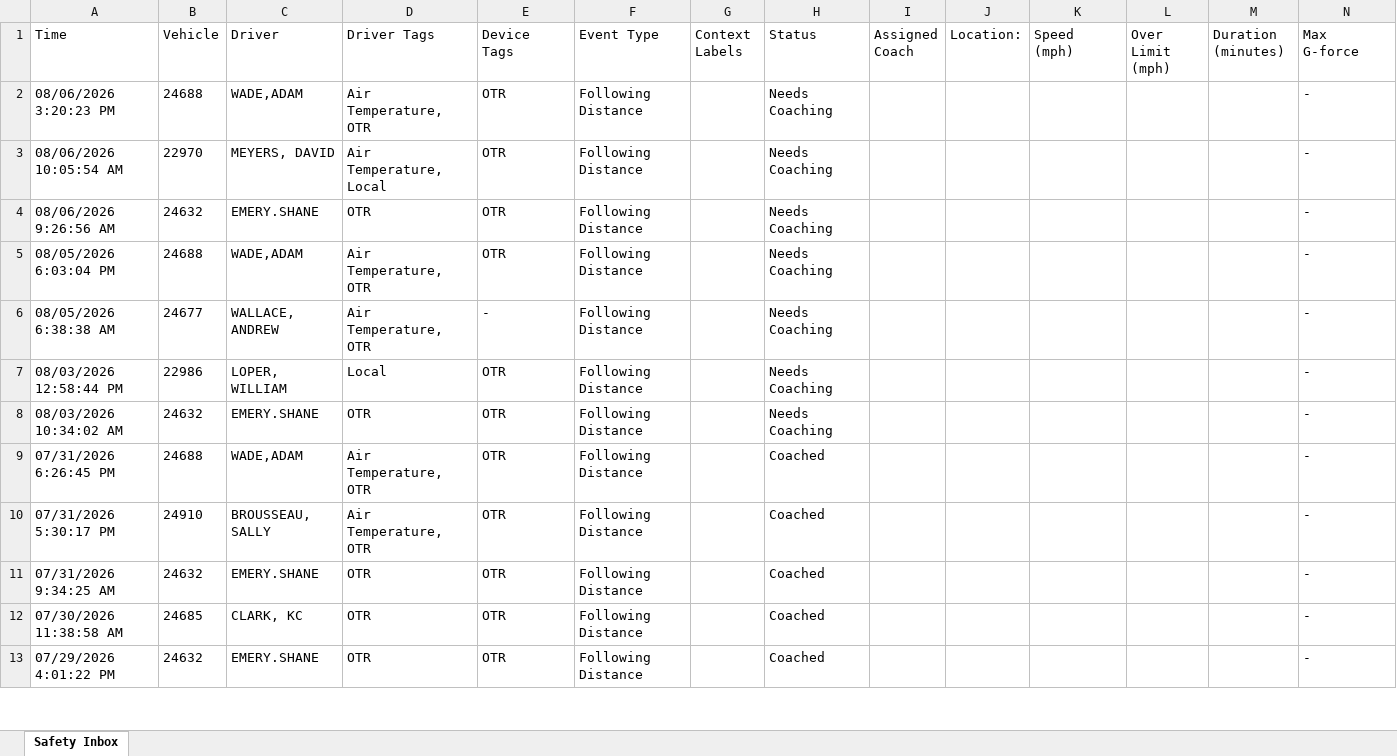
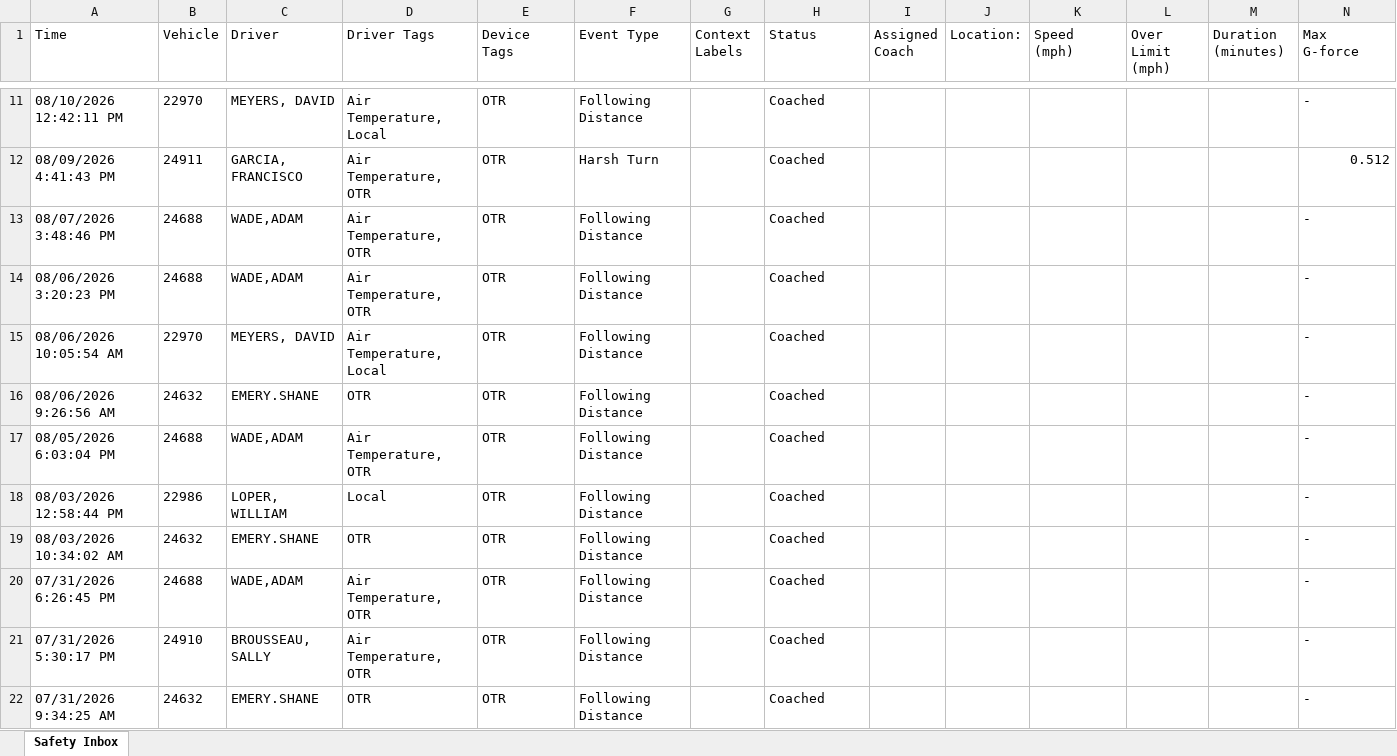
Before and after one commit to jmullins-DEN/voyager, an Excel workbook: camera_events.xlsx, sheet Safety Inbox, drawn as a sheet; only a part is shown, gaps mark what is left out; the shorter side is filled out with more unchanged rows; values as stored, in another font and other column widths than the file's, no borders; removed rows and columns are numbered as before the commit, all else as after; rows hold the shown columns only; the diff covers the shown part only; the diff names each change by its address in the sheet, - before the commit and + after, or states it on an @@ line.

```diff
--- a/camera_events.xlsx (sheet Safety Inbox)
+++ b/camera_events.xlsx (sheet Safety Inbox)
+row 11: 08/10/2026 12:42:11 PM | 22970 | MEYERS, DAVID | Air Temperature, Local | OTR | Following Distance |  | Coached |  |  |  |  |  | -
+row 12: 08/09/2026 4:41:43 PM | 24911 | GARCIA, FRANCISCO | Air Temperature, OTR | OTR | Harsh Turn |  | Coached |  |  |  |  |  | 0.512
+row 13: 08/07/2026 3:48:46 PM | 24688 | WADE,ADAM | Air Temperature, OTR | OTR | Following Distance |  | Coached |  |  |  |  |  | -
-H14:H17 (Status): Needs Coaching
+H14:H17 (Status): Coached
-row 6: 08/05/2026 6:38:38 AM | 24677 | WALLACE, ANDREW | Air Temperature, OTR | - | Following Distance |  | Needs Coaching |  |  |  |  |  | -
-H18:H19 (Status): Needs Coaching
+H18:H19 (Status): Coached
```
Also changed, not shown: 9 added rows and 10 removed rows elsewhere in this sheet.
